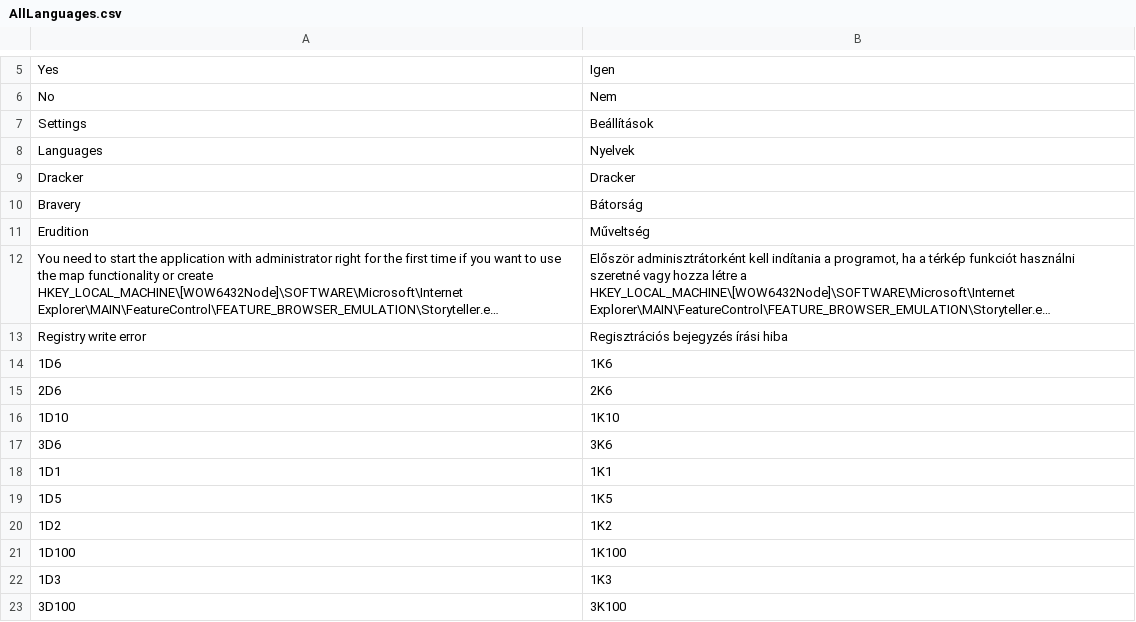
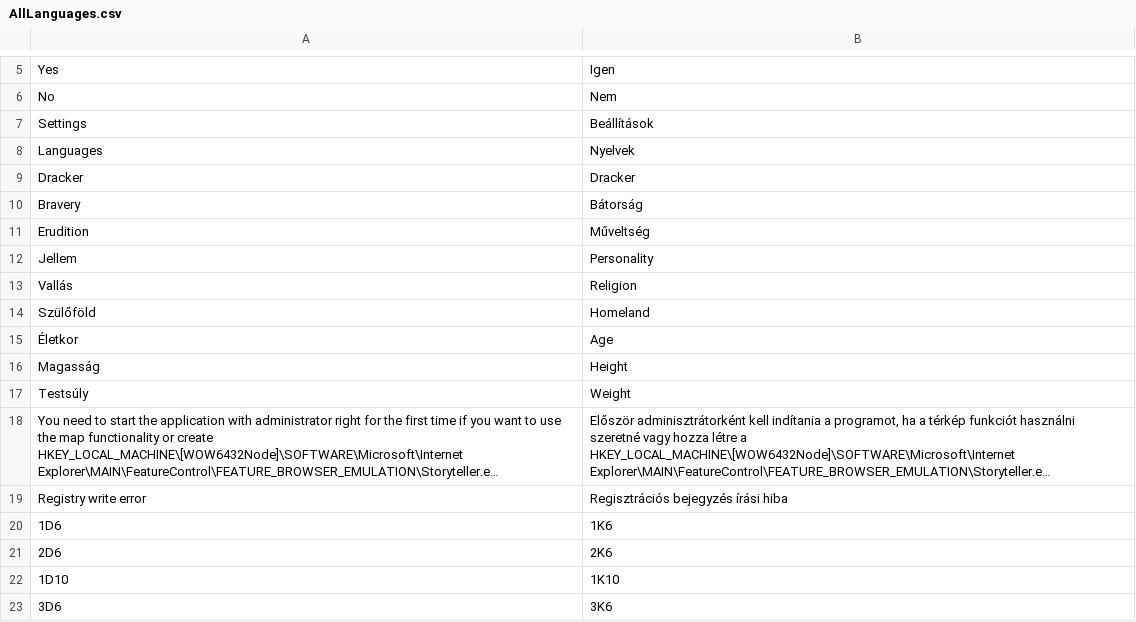
Before and after one commit to Mortens4444/MagusCharacterGenerator, a CSV file: Mtf.Languages/Languages/Csv/AllLanguages.csv, drawn as a sheet; only a part is shown, gaps mark what is left out; the shorter side is filled out with more unchanged rows; long unchanged cells end in …; the diff names each change by its address in the sheet, - before the commit and + after, or states it on an @@ line.

```diff
--- a/Mtf.Languages/Languages/Csv/AllLanguages.csv
+++ b/Mtf.Languages/Languages/Csv/AllLanguages.csv
+row 12: Jellem | Personality
+row 13: Vallás | Religion
+row 14: Szülőföld | Homeland
+row 15: Életkor | Age
+row 16: Magasság | Height
+row 17: Testsúly | Weight
```
Also changed, not shown: 6 other files.
